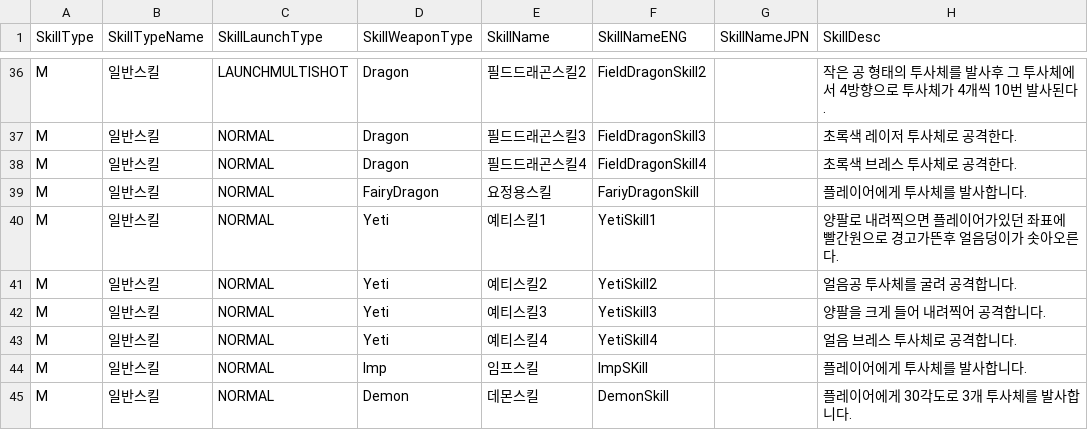
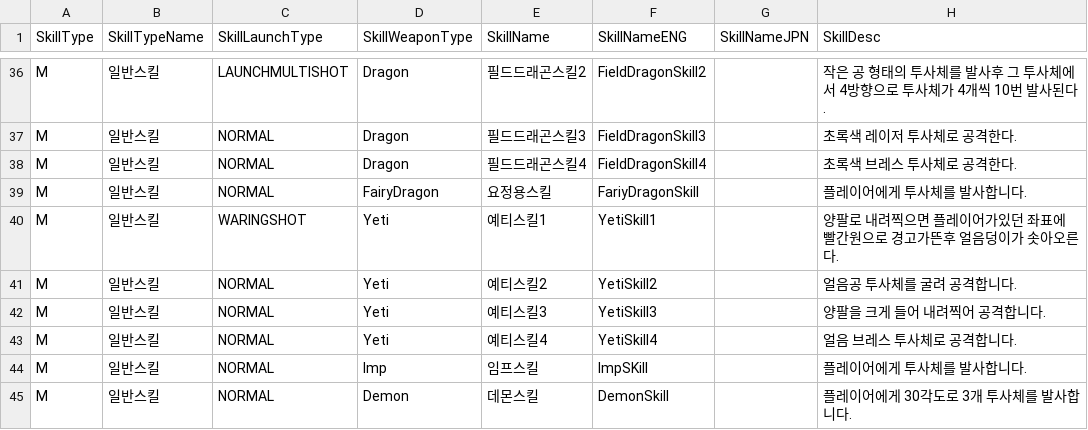
Before and after one commit to yjy1175/AgentCute, a CSV file: Assets/Resources/CSVFile/Skill.csv, drawn as a sheet; only a part is shown, gaps mark what is left out; the diff names each change by its address in the sheet, - before the commit and + after, or states it on an @@ line.

Commit message:
feat(skill) : yeti skill prefab
1. 예티 0번 스킬 완료
2. WaringAndLuanch기능 추가 waring 이후 다음 projectile launch

```diff
--- a/Assets/Resources/CSVFile/Skill.csv
+++ b/Assets/Resources/CSVFile/Skill.csv
-C40 (SkillLaunchType): NORMAL
+C40 (SkillLaunchType): WARINGSHOT
```
Also changed, not shown: Assets/Resources/CSVFile/Projectile.csv, Assets/Resources/CSVFile/SpawnData.csv, 19 other files.
